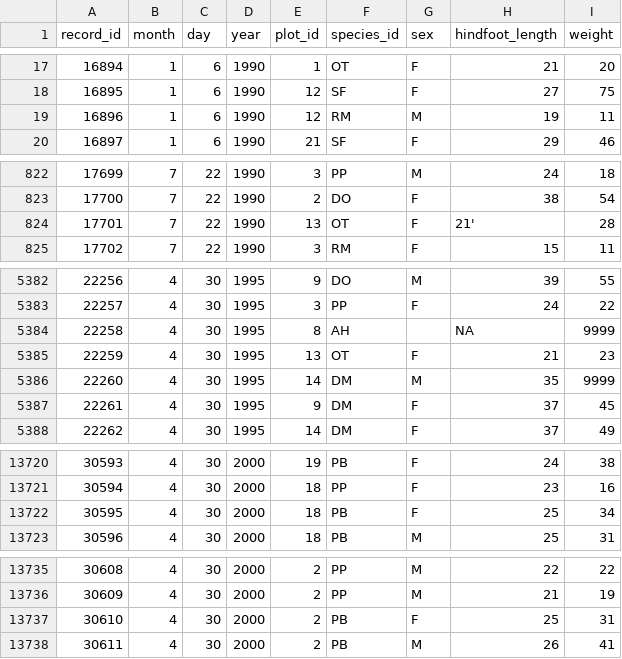
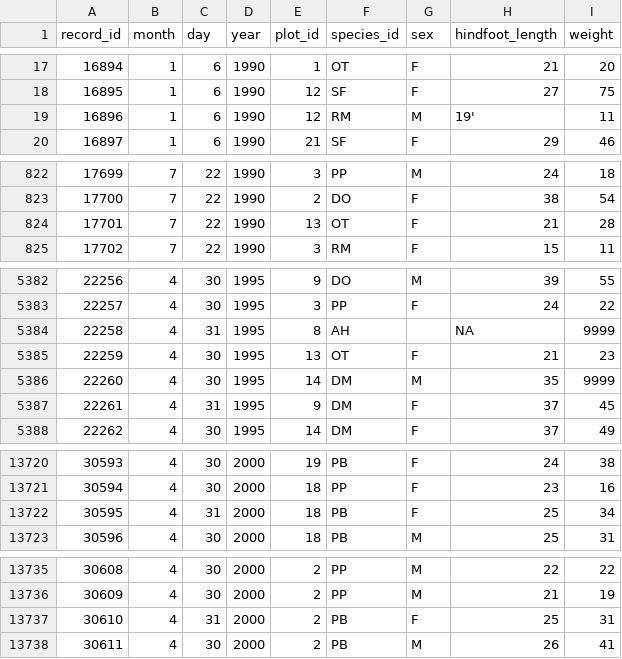
Before and after one commit to carpentries-incubator/R-ecology-lesson, a CSV file: episodes/data/raw/surveys_new.csv, drawn as a sheet; only a part is shown, gaps mark what is left out; the diff covers the shown part only.

Commit message:
updating messy data

```diff
--- a/episodes/data/raw/surveys_new.csv
+++ b/episodes/data/raw/surveys_new.csv
@@ -18,3 +18,3 @@ record_id,month,day,year,plot_id,species_id,sex,hindfoot_length,weight
 16895,1,6,1990,12,SF,F,27,75
-16896,1,6,1990,12,RM,M,19,11
+16896,1,6,1990,12,RM,M,19',11
 16897,1,6,1990,21,SF,F,29,46
@@ -823,3 +823,3 @@ record_id,month,day,year,plot_id,species_id,sex,hindfoot_length,weight
 17700,7,22,1990,2,DO,F,38,54
-17701,7,22,1990,13,OT,F,21',28
+17701,7,22,1990,13,OT,F,21,28
 17702,7,22,1990,3,RM,F,15,11
@@ -5383,6 +5383,6 @@ record_id,month,day,year,plot_id,species_id,sex,hindfoot_length,weight
 22257,4,30,1995,3,PP,F,24,22
-22258,4,30,1995,8,AH,,NA,9999
+22258,4,31,1995,8,AH,,NA,9999
 22259,4,30,1995,13,OT,F,21,23
 22260,4,30,1995,14,DM,M,35,9999
-22261,4,30,1995,9,DM,F,37,45
+22261,4,31,1995,9,DM,F,37,45
 22262,4,30,1995,14,DM,F,37,49
@@ -13721,3 +13721,3 @@ record_id,month,day,year,plot_id,species_id,sex,hindfoot_length,weight
 30594,4,30,2000,18,PP,F,23,16
-30595,4,30,2000,18,PB,F,25,34
+30595,4,31,2000,18,PB,F,25,34
 30596,4,30,2000,18,PB,M,25,31
@@ -13736,3 +13736,3 @@ record_id,month,day,year,plot_id,species_id,sex,hindfoot_length,weight
 30609,4,30,2000,2,PP,M,21,19
-30610,4,30,2000,2,PB,F,25,31
+30610,4,31,2000,2,PB,F,25,31
 30611,4,30,2000,2,PB,M,26,41
```
Also changed, not shown: 2 edited cells elsewhere in this file, 5 other files.
